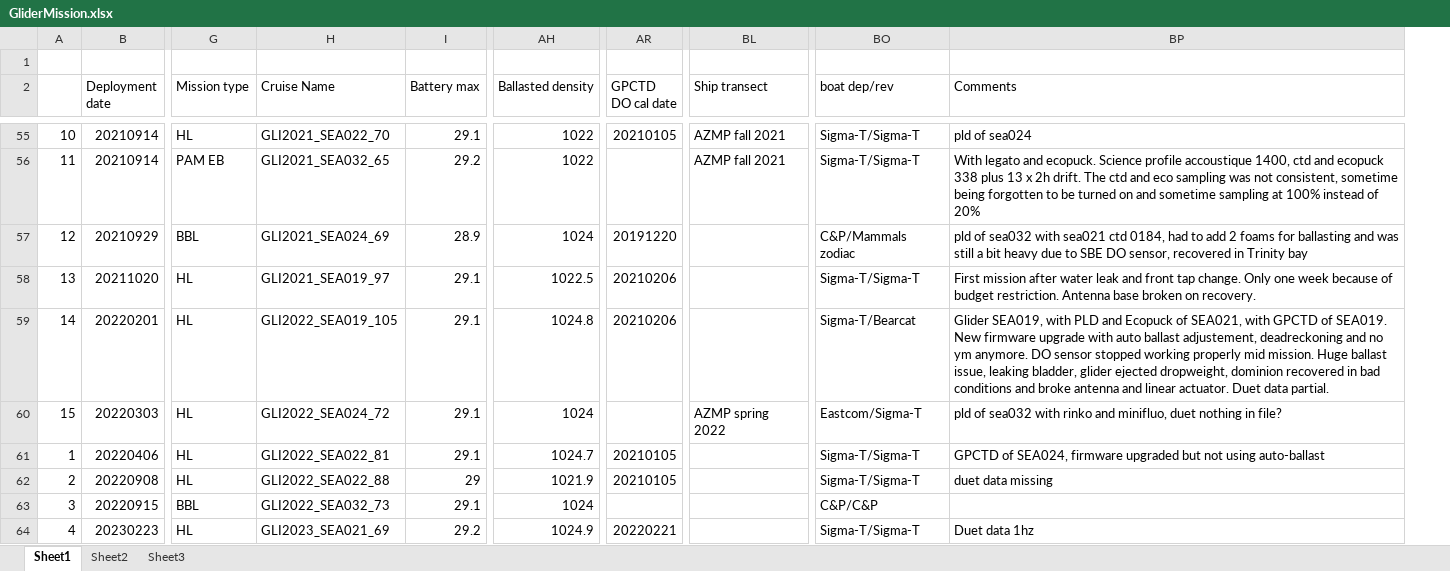
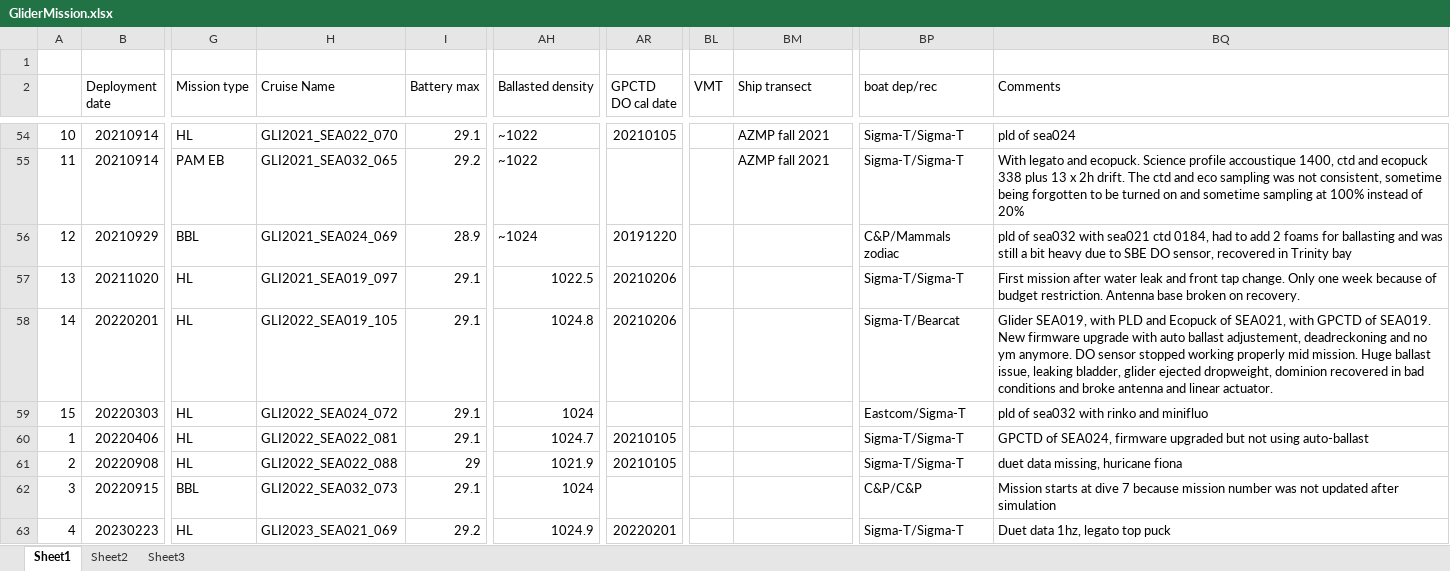
Before and after one commit to clayton33/gliderMetadata, an Excel workbook: initializationData/GliderMission.xlsx, sheet Sheet1, drawn as a sheet; only a part is shown, gaps mark what is left out; values as stored, in another font and other column widths than the file's, no cell formats; addresses are those after the commit; the diff covers the shown part only; the diff names each change by its address in the sheet, - before the commit and + after, or states it on an @@ line.

```diff
--- a/initializationData/GliderMission.xlsx (sheet Sheet1)
+++ b/initializationData/GliderMission.xlsx (sheet Sheet1)
+column BL (VMT), empty
-BP2: boat dep/rev
+BP2: boat dep/rec
-H54 (Cruise Name): GLI2021_SEA022_70
+H54 (Cruise Name): GLI2021_SEA022_070
-AH54:AH55 (Ballasted density): 1022
+AH54:AH55 (Ballasted density): ~1022
-H55 (Cruise Name): GLI2021_SEA032_65
+H55 (Cruise Name): GLI2021_SEA032_065
-H56 (Cruise Name): GLI2021_SEA024_69
+H56 (Cruise Name): GLI2021_SEA024_069
-AH56 (Ballasted density): 1024
+AH56 (Ballasted density): ~1024
-H57 (Cruise Name): GLI2021_SEA019_97
+H57 (Cruise Name): GLI2021_SEA019_097
-BQ58 (Comments): …linear actuator. Duet data partial.
+BQ58 (Comments): …linear actuator.
-H59 (Cruise Name): GLI2022_SEA024_72
+H59 (Cruise Name): GLI2022_SEA024_072
-BM59 (Ship transect): AZMP spring 2022
+BM59 (Ship transect): (empty)
-BQ59 (Comments): …rinko and minifluo, duet nothing in file?
+BQ59 (Comments): …rinko and minifluo
-H60 (Cruise Name): GLI2022_SEA022_81
+H60 (Cruise Name): GLI2022_SEA022_081
-H61 (Cruise Name): GLI2022_SEA022_88
+H61 (Cruise Name): GLI2022_SEA022_088
-BQ61 (Comments): duet data missing
+BQ61 (Comments): duet data missing, huricane fiona
-H62 (Cruise Name): GLI2022_SEA032_73
+H62 (Cruise Name): GLI2022_SEA032_073
-BQ62 (Comments): (empty)
+BQ62 (Comments): Mission starts at dive 7 because mission number was not updated after simulation
-H63 (Cruise Name): GLI2023_SEA021_69
+H63 (Cruise Name): GLI2023_SEA021_069
-AR63 (GPCTD DO cal date): 20220221
+AR63 (GPCTD DO cal date): 20220201
-BQ63 (Comments): Duet data 1hz
+BQ63 (Comments): Duet data 1hz, legato top puck
```
Also changed, not shown: 13 added rows, 8 removed rows and 79 edited cells elsewhere in this sheet, sheet Sheet3, cell formats, formulas that keep their value, 11 other files.
